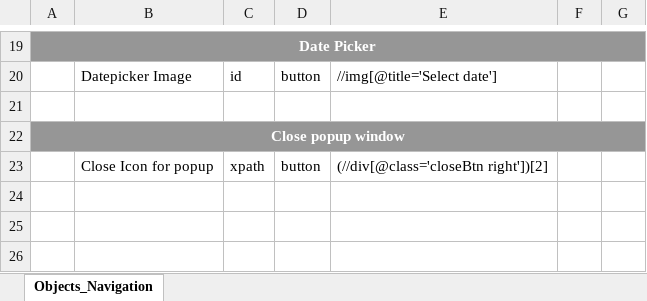
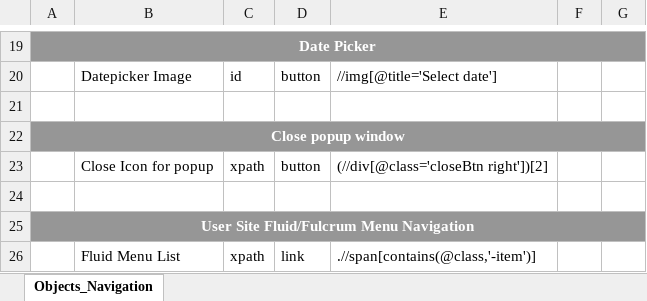
Before and after one commit to Shaikin/Fulcrum_FluidTX_Repo, an Excel workbook: Fulcrum_FluidTX_Trunk/src/com/proj/objectRepository/ObjectsFile_Navigation.xlsx, sheet Objects_Navigation, drawn as a sheet; only a part is shown, gaps mark what is left out; values as stored, in another font and other column widths than the file's, no borders; the diff names each change by its address in the sheet, - before the commit and + after, or states it on an @@ line.

Commit message:
Included Fluid Menu List

```diff
--- a/Fulcrum_FluidTX_Trunk/src/com/proj/objectRepository/ObjectsFile_Navigation.xlsx (sheet Objects_Navigation)
+++ b/Fulcrum_FluidTX_Trunk/src/com/proj/objectRepository/ObjectsFile_Navigation.xlsx (sheet Objects_Navigation)
+row 24: (empty)
+row 25: User Site Fluid/Fulcrum Menu Navigation
+row 26:  | Fluid Menu List | xpath | link | .//span[contains(@class,'-item')]
```
